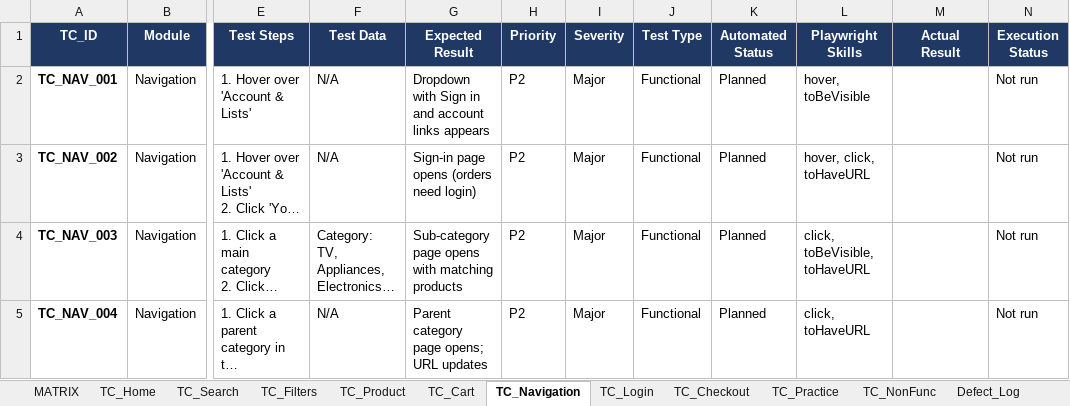
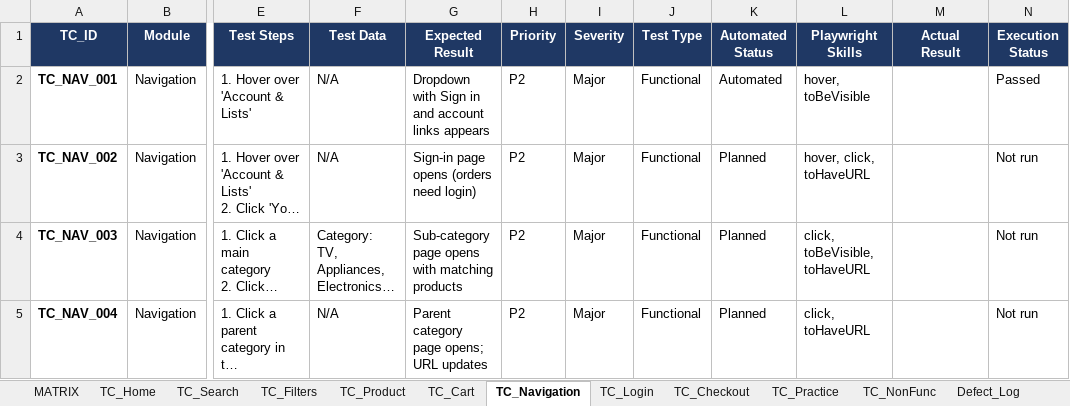
Before and after one commit to Saitej8125/amazon-automation-framework, an Excel workbook: test-cases/Amazon_Test_Cases_v2.xlsx, sheet TC_Navigation, drawn as a sheet; only a part is shown, gaps mark what is left out; long unchanged cells end in …; values as stored, in another font and other column widths than the file's, no borders; conditional formats not drawn; the diff names each change by its address in the sheet, - before the commit and + after, or states it on an @@ line.

```diff
--- a/test-cases/Amazon_Test_Cases_v2.xlsx (sheet TC_Navigation)
+++ b/test-cases/Amazon_Test_Cases_v2.xlsx (sheet TC_Navigation)
-K2 (Automated Status): Planned
+K2 (Automated Status): Automated
-N2 (Execution Status): Not run
+N2 (Execution Status): Passed
```
Also changed, not shown: sheet MATRIX, sheet TC_Cart, sheet TC_Search.
